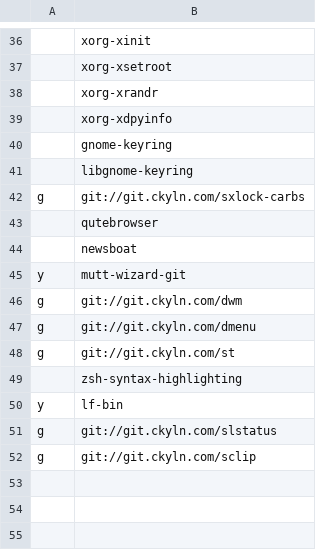
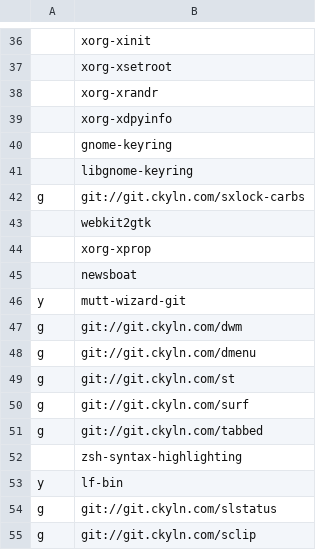
Before and after one commit to cemkeylan/carbs, a CSV file: progs.csv, drawn as a sheet; only a part is shown, gaps mark what is left out.

Commit message:
change browser to surf

```diff
--- a/progs.csv
+++ b/progs.csv
@@ -42,3 +42,4 @@
 g,git://git.ckyln.com/sxlock-carbs
-,qutebrowser
+,webkit2gtk
+,xorg-xprop
 ,newsboat
@@ -48,2 +49,4 @@ g,git://git.ckyln.com/dmenu
 g,git://git.ckyln.com/st
+g,git://git.ckyln.com/surf
+g,git://git.ckyln.com/tabbed
 ,zsh-syntax-highlighting
```
